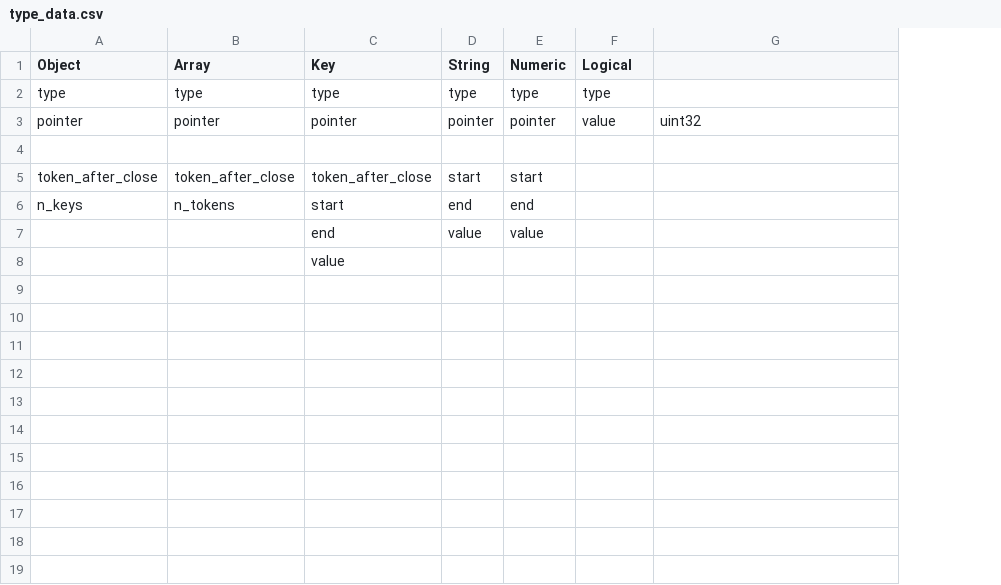
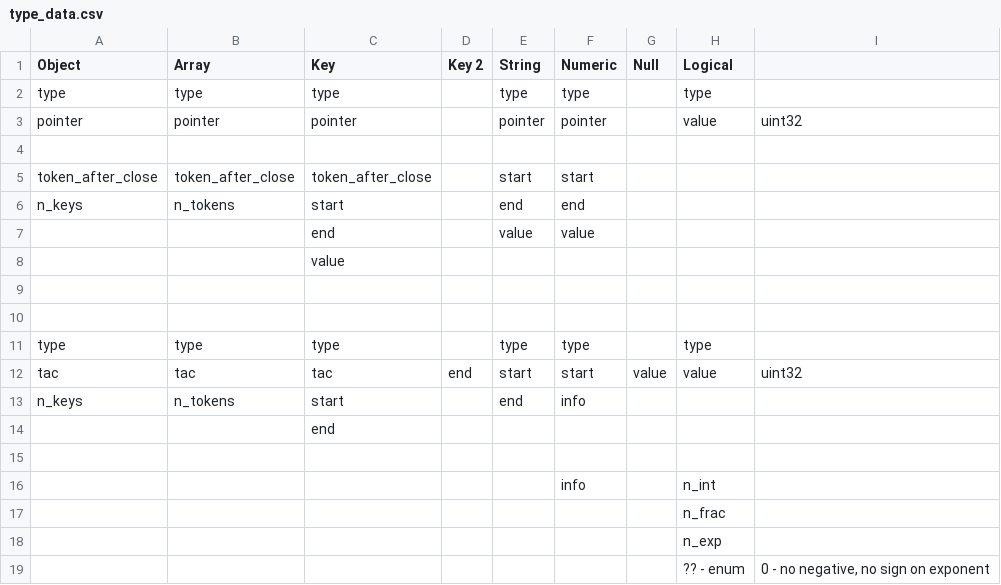
Before and after one commit to JimHokanson/turtle_json, a CSV file: type_data.csv, drawn as a sheet; the diff names each change by its address in the sheet, - before the commit and + after, or states it on an @@ line.

```diff
--- a/type_data.csv
+++ b/type_data.csv
+column D (Key 2), empty
+column G (Null), empty
+row 9: (empty)
+row 10: (empty)
+row 11: type | type | type |  | type | type |  | type
+row 12: tac | tac | tac | end | start | start | value | value | uint32
+row 13: n_keys | n_tokens | start |  | end | info
+row 14:  |  | end
+row 15: (empty)
+row 16:  |  |  |  |  | info |  | n_int
+row 17:  |  |  |  |  |  |  | n_frac
+row 18:  |  |  |  |  |  |  | n_exp
+row 19:  |  |  |  |  |  |  | ?? - enum | 0 - no negative, no sign on exponent
```
Also changed, not shown: 5 other files.
